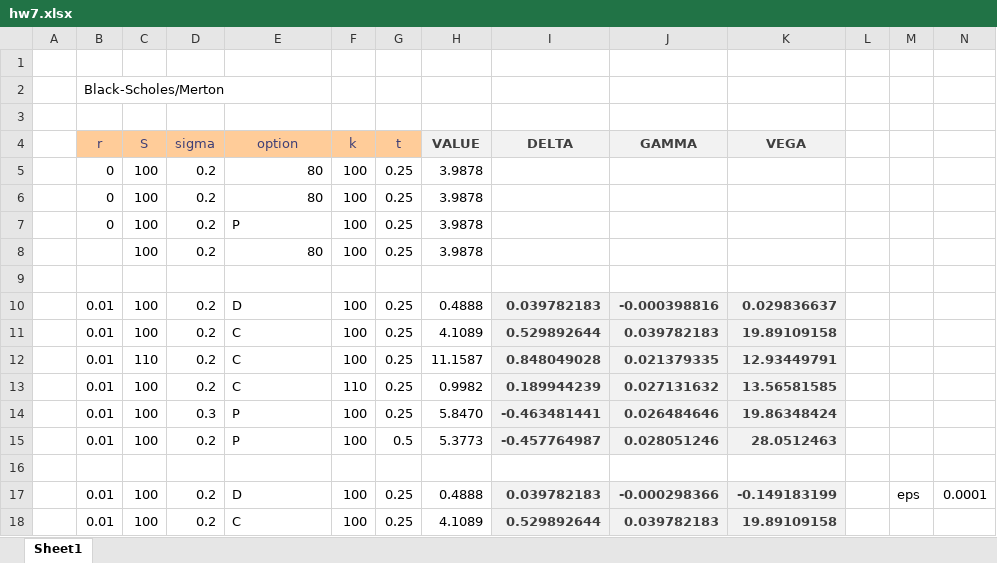
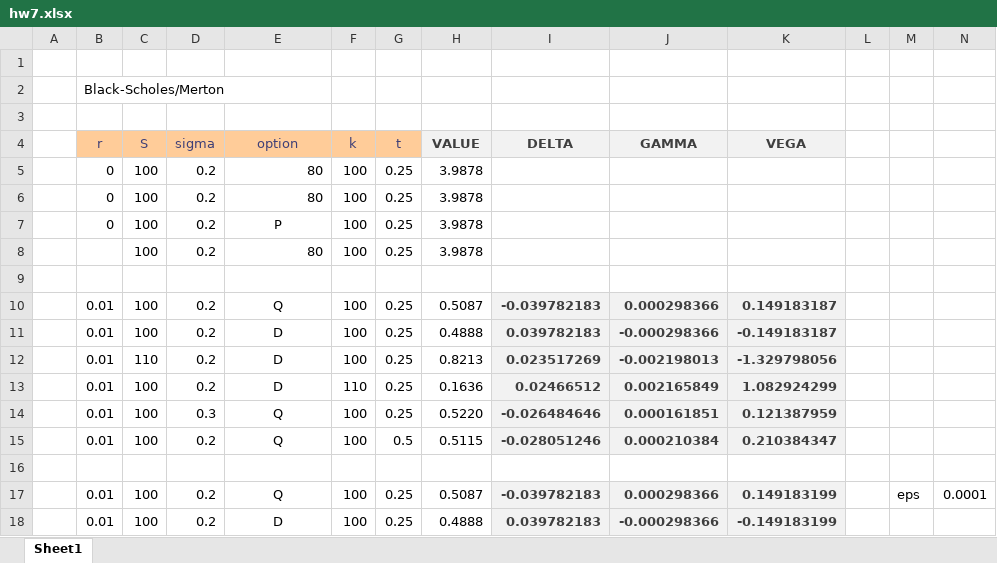
Before and after one commit to keithalewis/FRE6233, an Excel workbook: excel/hw7.xlsx, sheet Sheet1, drawn as a sheet; only a part is shown; values as stored, in another font and other column widths than the file's, no borders; removed rows and columns are numbered as before the commit, all else as after; the diff covers the shown part only; the diff names each change by its address in the sheet, - before the commit and + after, or states it on an @@ line.

Commit message:
digital options working

```diff
--- a/excel/hw7.xlsx (sheet Sheet1)
+++ b/excel/hw7.xlsx (sheet Sheet1)
-E7 alignment: left
+E7 alignment: center
+row 10:  | 0.01 | 100 | 0.2 | Q | 100 | 0.25 | 0.5087 | -0.039782183 | 0.000298366 | 0.149183187
-E11 alignment: left
+E11 alignment: center
-J11 (GAMMA): -0.000398816
+J11 (GAMMA): -0.000298366
-K11 (VEGA): 0.029836637
+K11 (VEGA): -0.149183187
-row 11:  | 0.01 | 100 | 0.2 | C | 100 | 0.25 | 4.1089 | 0.529892644 | 0.039782183 | 19.89109158
-E12:E13 (option): C
+E12:E13 (option): D
-E12:E15 alignment: left
+E12:E15 alignment: center
-H12 (VALUE): 11.1587
+H12 (VALUE): 0.8213
-I12 (DELTA): 0.848049028
+I12 (DELTA): 0.023517269
-J12 (GAMMA): 0.021379335
+J12 (GAMMA): -0.002198013
-K12 (VEGA): 12.93449791
+K12 (VEGA): -1.329798056
-H13 (VALUE): 0.9982
+H13 (VALUE): 0.1636
-I13 (DELTA): 0.189944239
+I13 (DELTA): 0.02466512
-J13 (GAMMA): 0.027131632
+J13 (GAMMA): 0.002165849
-K13 (VEGA): 13.56581585
+K13 (VEGA): 1.082924299
-E14:E15 (option): P
+E14:E15 (option): Q
-H14 (VALUE): 5.8470
+H14 (VALUE): 0.5220
-I14 (DELTA): -0.463481441
+I14 (DELTA): -0.026484646
-J14 (GAMMA): 0.026484646
+J14 (GAMMA): 0.000161851
-K14 (VEGA): 19.86348424
+K14 (VEGA): 0.121387959
-H15 (VALUE): 5.3773
+H15 (VALUE): 0.5115
-I15 (DELTA): -0.457764987
+I15 (DELTA): -0.028051246
-J15 (GAMMA): 0.028051246
+J15 (GAMMA): 0.000210384
-K15 (VEGA): 28.0512463
+K15 (VEGA): 0.210384347
+row 17:  | 0.01 | 100 | 0.2 | Q | 100 | 0.25 | 0.5087 | -0.039782183 | 0.000298366 | 0.149183199 |  | eps | 0.0001
-E18 alignment: left
+E18 alignment: center
-M18: eps
+M18: (empty)
-N18: 0.0001
+N18: (empty)
-row 18:  | 0.01 | 100 | 0.2 | C | 100 | 0.25 | 4.1089 | 0.529892644 | 0.039782183 | 19.89109158
```
Also changed, not shown: 6 added rows, 6 removed rows, 20 edited cells and cell formats elsewhere in this sheet, formulas that keep their value, 2 other files.
